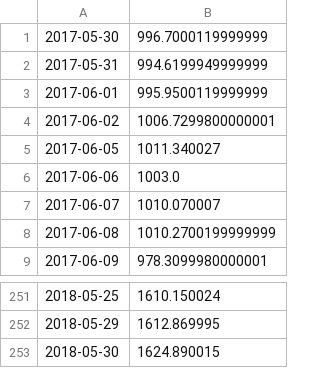
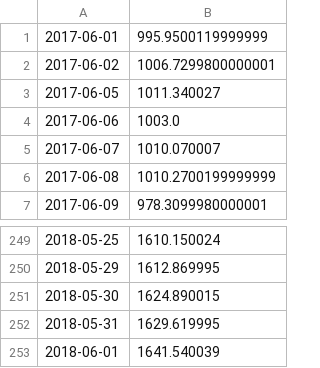
Before and after one commit to SENOMOY/Stock_Analysis-Recommendation, a CSV file: data/stock_prices/AMZN.csv (was data/STOCK_PRICES/AMZN.csv), drawn as a sheet; only a part is shown, gaps mark what is left out; removed rows and columns are numbered as before the commit, all else as after; the diff names each change by its address in the sheet, - before the commit and + after, or states it on an @@ line.

```diff
--- a/data/STOCK_PRICES/AMZN.csv
+++ b/data/stock_prices/AMZN.csv
-row 1: 2017-05-30 | 996.7000119999999
-row 2: 2017-05-31 | 994.6199949999999
+row 252: 2018-05-31 | 1629.619995
+row 253: 2018-06-01 | 1641.540039
```
Also changed, not shown: 7 other files.
